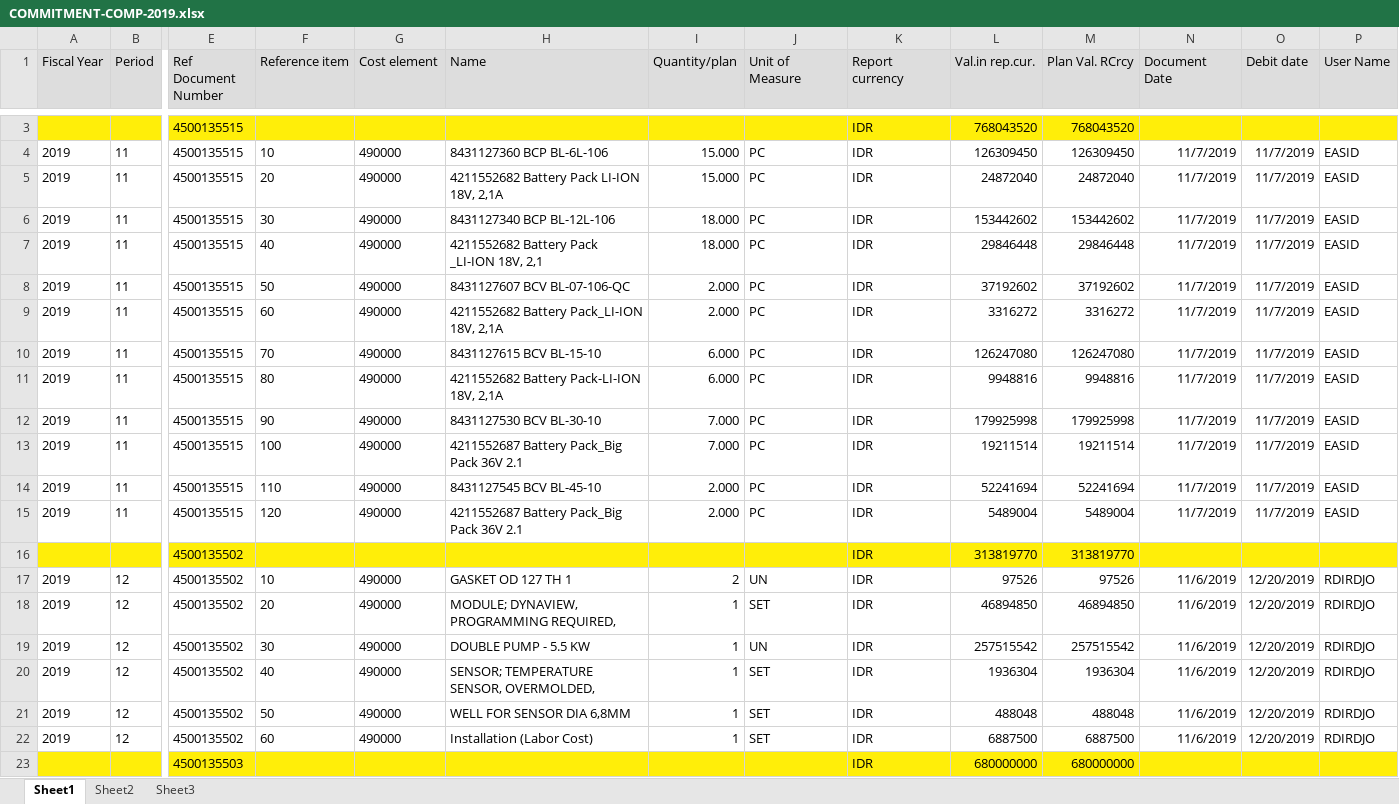
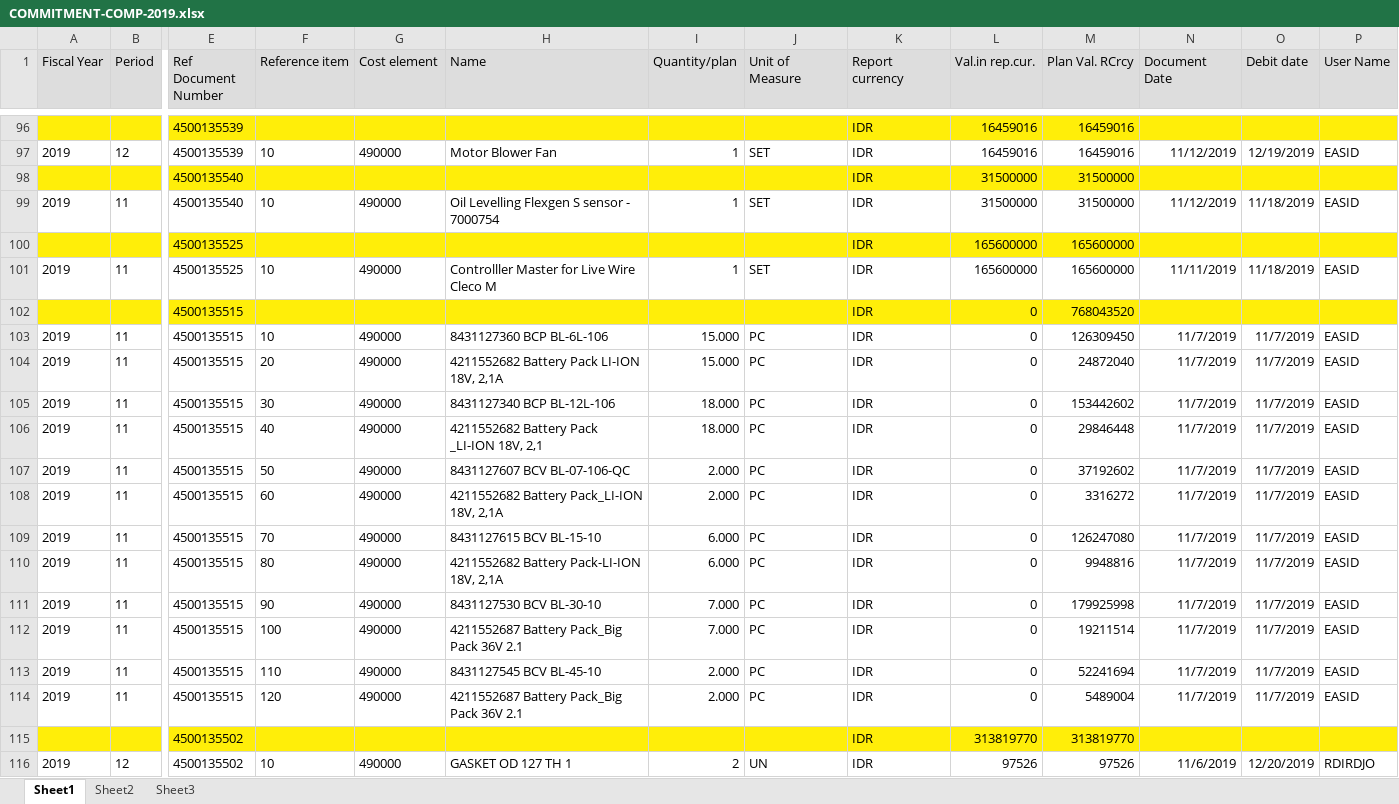
Before and after one commit to prakosd/funding-tracking-system, an Excel workbook: excel_files/COMMITMENT-COMP-2019.xlsx, sheet Sheet1, drawn as a sheet; only a part is shown, gaps mark what is left out; the shorter side is filled out with more unchanged rows; values as stored, in another font and other column widths than the file's, no borders; addresses are those after the commit; rows hold the shown columns only; the diff covers the shown part only; the diff names each change by its address in the sheet, - before the commit and + after, or states it on an @@ line.

```diff
--- a/excel_files/COMMITMENT-COMP-2019.xlsx (sheet Sheet1)
+++ b/excel_files/COMMITMENT-COMP-2019.xlsx (sheet Sheet1)
+row 96:  |  | 4500135539 |  |  |  |  |  | IDR | 16459016 | 16459016
+row 97: 2019 | 12 | 4500135539 | 10 | 490000 | Motor Blower Fan | 1 | SET | IDR | 16459016 | 16459016 | 11/12/2019 | 12/19/2019 | EASID
+row 98:  |  | 4500135540 |  |  |  |  |  | IDR | 31500000 | 31500000
+row 99: 2019 | 11 | 4500135540 | 10 | 490000 | Oil Levelling Flexgen S sensor - 7000754 | 1 | SET | IDR | 31500000 | 31500000 | 11/12/2019 | 11/18/2019 | EASID
+row 100:  |  | 4500135525 |  |  |  |  |  | IDR | 165600000 | 165600000
+row 101: 2019 | 11 | 4500135525 | 10 | 490000 | Controlller Master for Live Wire Cleco M | 1 | SET | IDR | 165600000 | 165600000 | 11/11/2019 | 11/18/2019 | EASID
-L102 (Val.in rep.cur.): 768043520
+L102 (Val.in rep.cur.): 0
-L103 (Val.in rep.cur.): 126309450
+L103 (Val.in rep.cur.): 0
-L104 (Val.in rep.cur.): 24872040
+L104 (Val.in rep.cur.): 0
-L105 (Val.in rep.cur.): 153442602
+L105 (Val.in rep.cur.): 0
-L106 (Val.in rep.cur.): 29846448
+L106 (Val.in rep.cur.): 0
-L107 (Val.in rep.cur.): 37192602
+L107 (Val.in rep.cur.): 0
-L108 (Val.in rep.cur.): 3316272
+L108 (Val.in rep.cur.): 0
-L109 (Val.in rep.cur.): 126247080
+L109 (Val.in rep.cur.): 0
-L110 (Val.in rep.cur.): 9948816
+L110 (Val.in rep.cur.): 0
-L111 (Val.in rep.cur.): 179925998
+L111 (Val.in rep.cur.): 0
-L112 (Val.in rep.cur.): 19211514
+L112 (Val.in rep.cur.): 0
-L113 (Val.in rep.cur.): 52241694
+L113 (Val.in rep.cur.): 0
-L114 (Val.in rep.cur.): 5489004
+L114 (Val.in rep.cur.): 0
```
Also changed, not shown: 94 added rows, 1 removed row and 99 edited cells elsewhere in this sheet, excel_files/ACTUAL-COMP-2019.xlsx, excel_files/ACTUAL-TATE-2019.xlsx, 11 other files.
